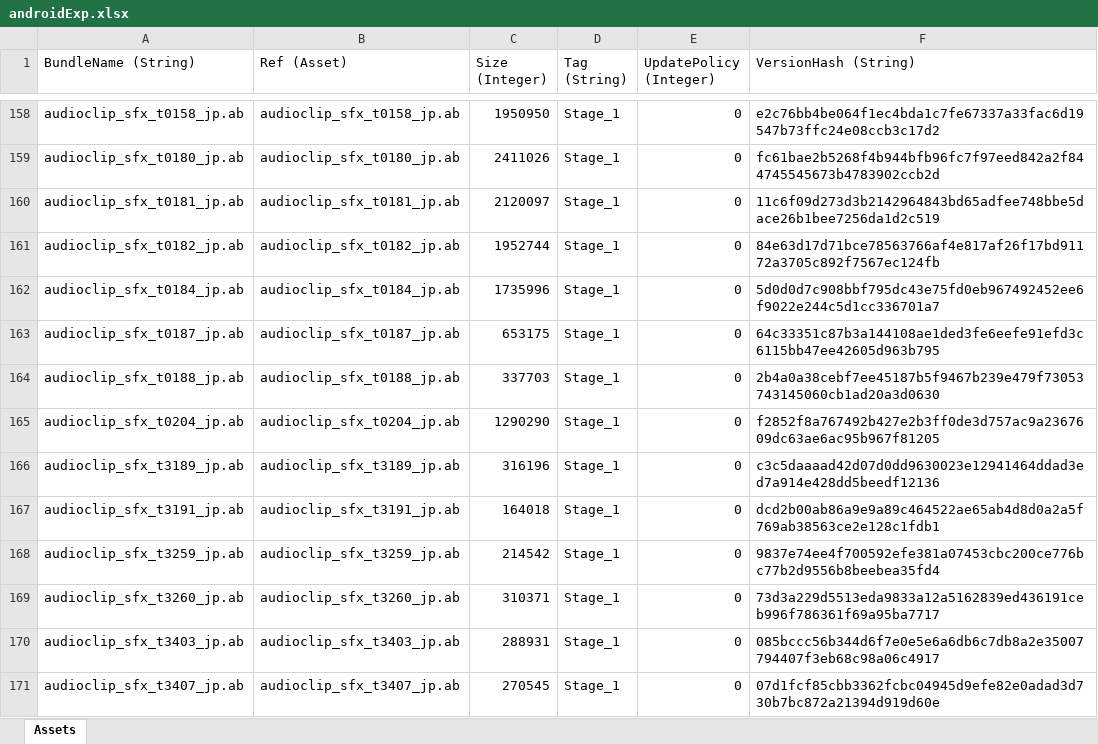
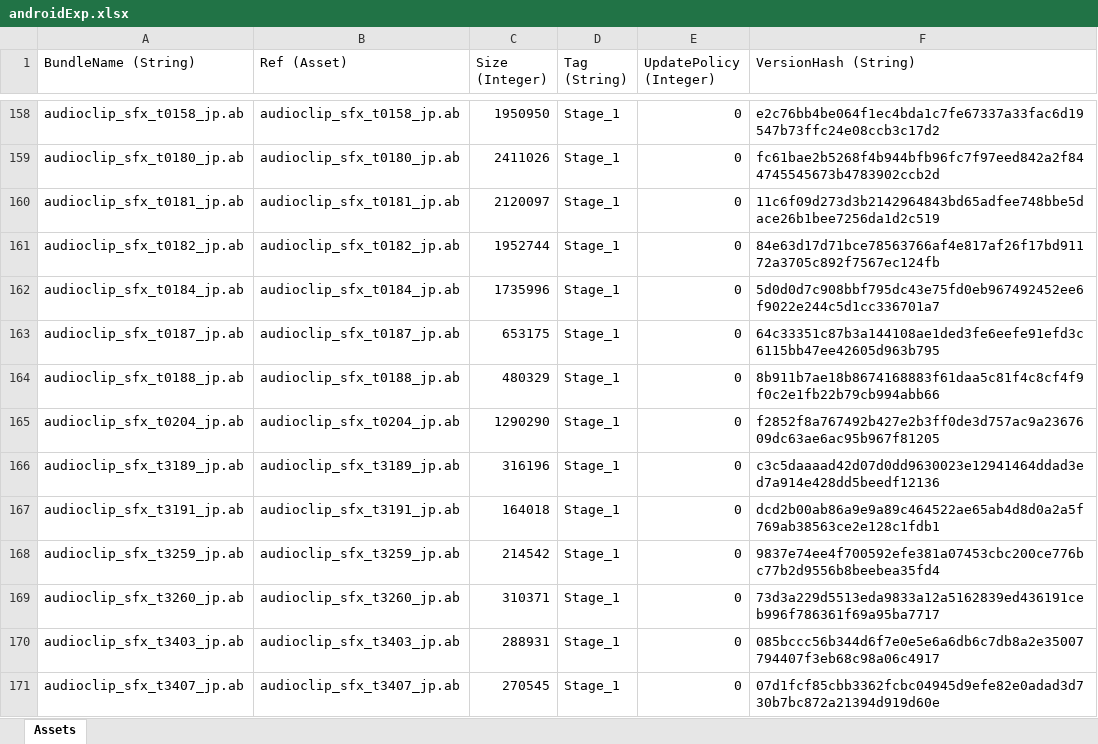
Before and after one commit to stu43005/sdorica-wiki-bot, an Excel workbook: client_gamedata/androidExp.xlsx, sheet Assets, drawn as a sheet; only a part is shown, gaps mark what is left out; values as stored, in another font and other column widths than the file's, no borders; the diff names each change by its address in the sheet, - before the commit and + after, or states it on an @@ line.

```diff
--- a/client_gamedata/androidExp.xlsx (sheet Assets)
+++ b/client_gamedata/androidExp.xlsx (sheet Assets)
-C164 (Size (Integer)): 337703
+C164 (Size (Integer)): 480329
-F164 (VersionHash (String)): 2b4a0a38cebf7ee45187b5f9467b239e479f73053743145060cb1ad20a3d0630
+F164 (VersionHash (String)): 8b911b7ae18b8674168883f61daa5c81f4c8cf4f9f0c2e1fb22b79cb994abb66
```
Also changed, not shown: client_gamedata/charAssets.xlsx, client_gamedata/ios/iosExp.xlsx, 25 other files.
